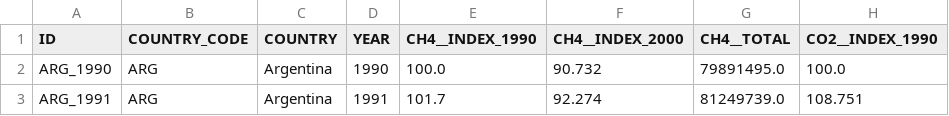
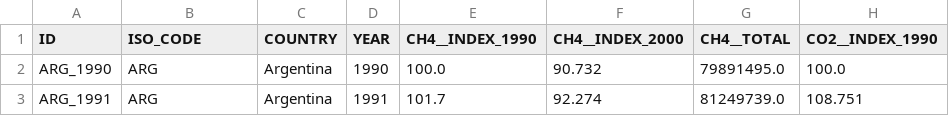
Before and after one commit to OpenGeoScales/ogs-data-exploration, a CSV file: data/ghg-emissions/oecd/oecd_processed.csv, drawn as a sheet; only a part is shown; the diff names each change by its address in the sheet, - before the commit and + after, or states it on an @@ line.

Commit message:
document raw and processed data

```diff
--- a/data/ghg-emissions/oecd/oecd_processed.csv
+++ b/data/ghg-emissions/oecd/oecd_processed.csv
-B1: COUNTRY_CODE
+B1: ISO_CODE
```
Also changed, not shown: 1 other file.
